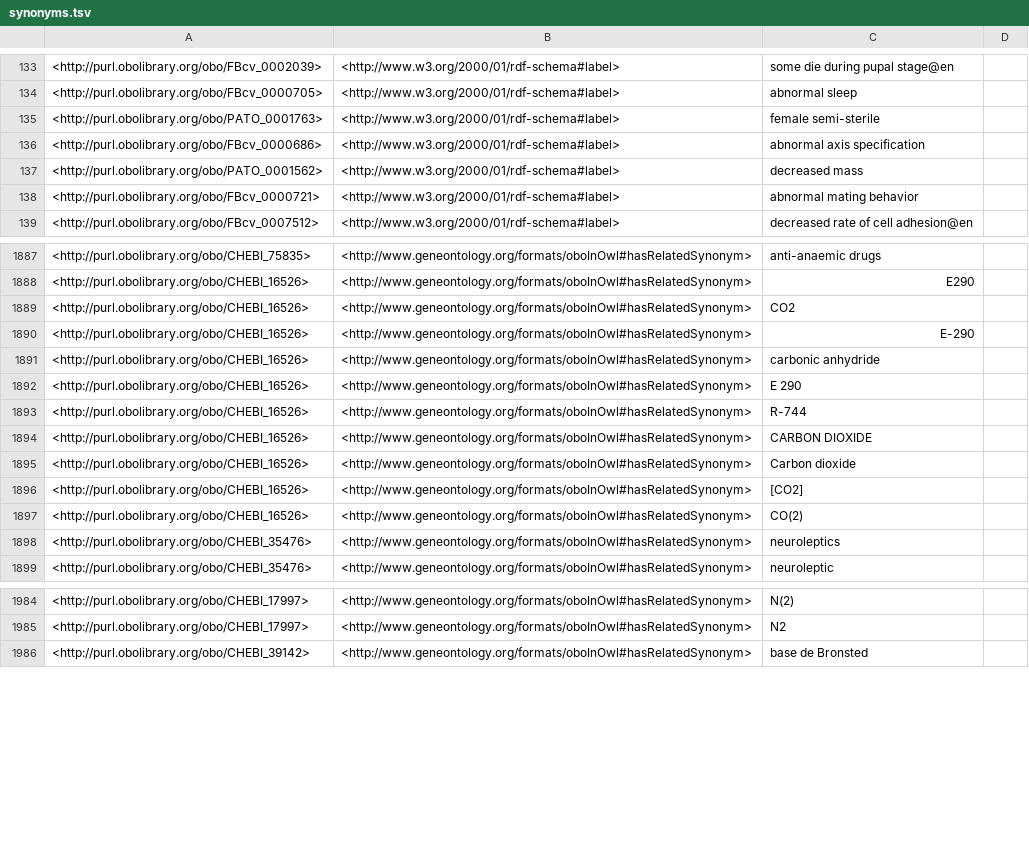
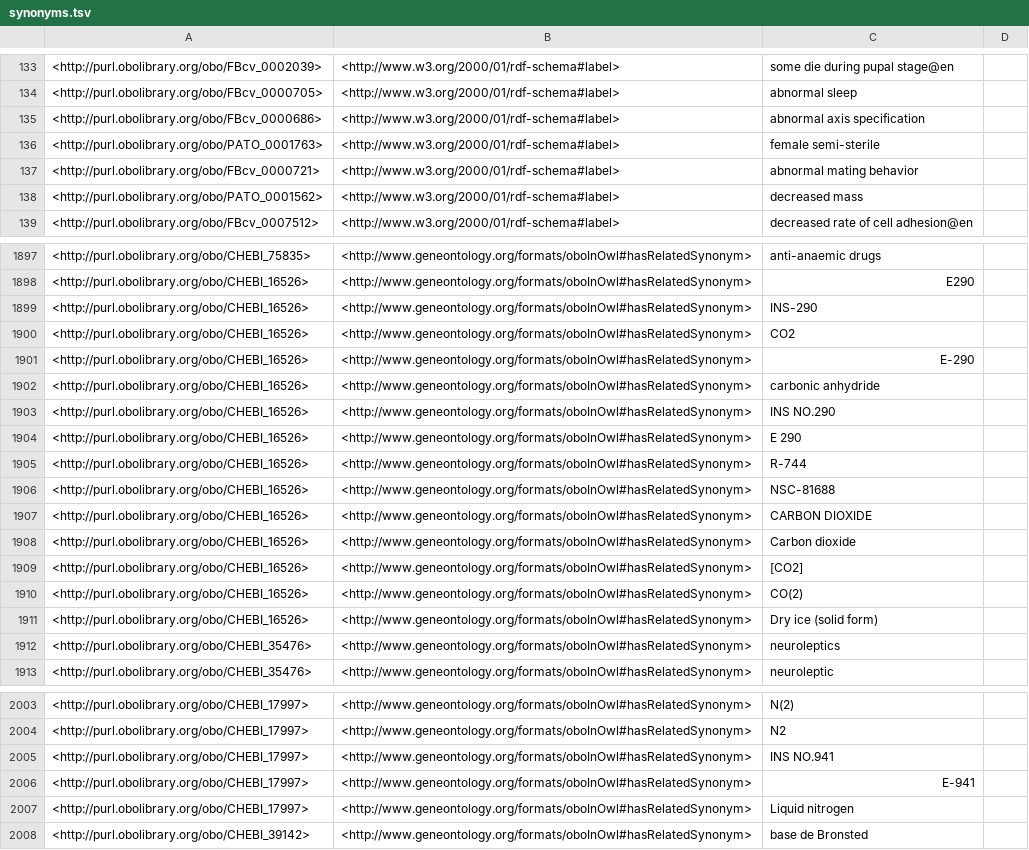
Before and after one commit to FlyBase/drosophila-phenotype-ontology, a TSV file: src/ontology/reports/synonyms.tsv, drawn as a sheet; only a part is shown, gaps mark what is left out; the diff covers the shown part only.

```diff
--- a/src/ontology/reports/synonyms.tsv
+++ b/src/ontology/reports/synonyms.tsv
@@ -134,6 +134,6 @@
 <http://purl.obolibrary.org/obo/FBcv_0000705>	<http://www.w3.org/2000/01/rdf-schema#label>	"abnormal sleep"	
-<http://purl.obolibrary.org/obo/PATO_0001763>	<http://www.w3.org/2000/01/rdf-schema#label>	"female semi-sterile"	
 <http://purl.obolibrary.org/obo/FBcv_0000686>	<http://www.w3.org/2000/01/rdf-schema#label>	"abnormal axis specification"	
-<http://purl.obolibrary.org/obo/PATO_0001562>	<http://www.w3.org/2000/01/rdf-schema#label>	"decreased mass"	
+<http://purl.obolibrary.org/obo/PATO_0001763>	<http://www.w3.org/2000/01/rdf-schema#label>	"female semi-sterile"	
 <http://purl.obolibrary.org/obo/FBcv_0000721>	<http://www.w3.org/2000/01/rdf-schema#label>	"abnormal mating behavior"	
+<http://purl.obolibrary.org/obo/PATO_0001562>	<http://www.w3.org/2000/01/rdf-schema#label>	"decreased mass"	
 <http://purl.obolibrary.org/obo/FBcv_0007512>	<http://www.w3.org/2000/01/rdf-schema#label>	"decreased rate of cell adhesion"@en	
@@ -1888,2 +1898,3 @@
 <http://purl.obolibrary.org/obo/CHEBI_16526>	<http://www.geneontology.org/formats/oboInOwl#hasRelatedSynonym>	"E290"	
+<http://purl.obolibrary.org/obo/CHEBI_16526>	<http://www.geneontology.org/formats/oboInOwl#hasRelatedSynonym>	"INS-290"	
 <http://purl.obolibrary.org/obo/CHEBI_16526>	<http://www.geneontology.org/formats/oboInOwl#hasRelatedSynonym>	"CO2"	
@@ -1891,4 +1902,6 @@
 <http://purl.obolibrary.org/obo/CHEBI_16526>	<http://www.geneontology.org/formats/oboInOwl#hasRelatedSynonym>	"carbonic anhydride"	
+<http://purl.obolibrary.org/obo/CHEBI_16526>	<http://www.geneontology.org/formats/oboInOwl#hasRelatedSynonym>	"INS NO.290"	
 <http://purl.obolibrary.org/obo/CHEBI_16526>	<http://www.geneontology.org/formats/oboInOwl#hasRelatedSynonym>	"E 290"	
 <http://purl.obolibrary.org/obo/CHEBI_16526>	<http://www.geneontology.org/formats/oboInOwl#hasRelatedSynonym>	"R-744"	
+<http://purl.obolibrary.org/obo/CHEBI_16526>	<http://www.geneontology.org/formats/oboInOwl#hasRelatedSynonym>	"NSC-81688"	
 <http://purl.obolibrary.org/obo/CHEBI_16526>	<http://www.geneontology.org/formats/oboInOwl#hasRelatedSynonym>	"CARBON DIOXIDE"	
@@ -1897,2 +1910,3 @@
 <http://purl.obolibrary.org/obo/CHEBI_16526>	<http://www.geneontology.org/formats/oboInOwl#hasRelatedSynonym>	"CO(2)"	
+<http://purl.obolibrary.org/obo/CHEBI_16526>	<http://www.geneontology.org/formats/oboInOwl#hasRelatedSynonym>	"Dry ice (solid form)"	
 <http://purl.obolibrary.org/obo/CHEBI_35476>	<http://www.geneontology.org/formats/oboInOwl#hasRelatedSynonym>	"neuroleptics"	
@@ -1985,2 +2004,5 @@
 <http://purl.obolibrary.org/obo/CHEBI_17997>	<http://www.geneontology.org/formats/oboInOwl#hasRelatedSynonym>	"N2"	
+<http://purl.obolibrary.org/obo/CHEBI_17997>	<http://www.geneontology.org/formats/oboInOwl#hasRelatedSynonym>	"INS NO.941"	
+<http://purl.obolibrary.org/obo/CHEBI_17997>	<http://www.geneontology.org/formats/oboInOwl#hasRelatedSynonym>	"E-941"	
+<http://purl.obolibrary.org/obo/CHEBI_17997>	<http://www.geneontology.org/formats/oboInOwl#hasRelatedSynonym>	"Liquid nitrogen"	
 <http://purl.obolibrary.org/obo/CHEBI_39142>	<http://www.geneontology.org/formats/oboInOwl#hasRelatedSynonym>	"base de Bronsted"	
```
Also changed, not shown: 33 added rows and 47 moved rows elsewhere in this file, src/ontology/reports/basic-report.tsv, src/ontology/reports/edges.tsv, 4 other files.
